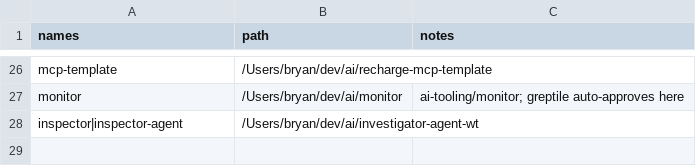
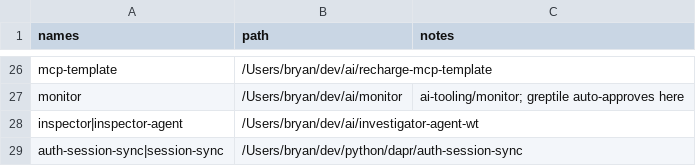
Before and after one commit to bearded-giant/claude-code-config, a CSV file: config/repos.csv, drawn as a sheet; only a part is shown, gaps mark what is left out.

Commit message:
chore: session-sync alias, plugin stamp

```diff
--- a/config/repos.csv
+++ b/config/repos.csv
@@ -28 +28,2 @@ monitor,/Users/bryan/dev/ai/monitor,ai-tooling/monitor; greptile auto-approves h
 inspector|inspector-agent,/Users/bryan/dev/ai/investigator-agent-wt,
+auth-session-sync|session-sync,/Users/bryan/dev/python/dapr/auth-session-sync,
```
Also changed, not shown: 1 other file.
